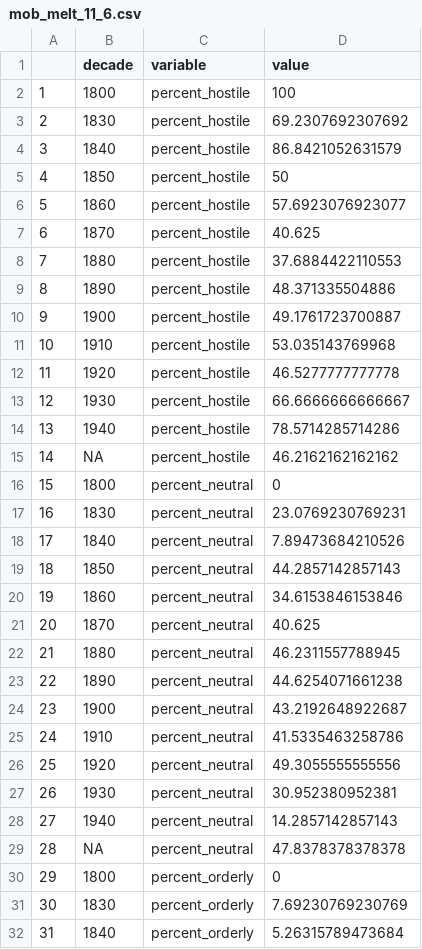
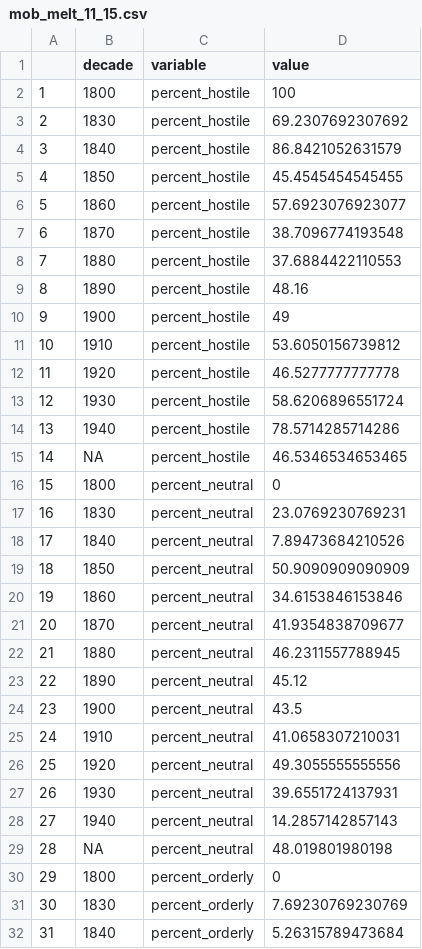
Before and after one commit to wellsdata/Jour389L, a CSV file: output/mob_melt_11_15.csv (was output/mob_melt_11_6.csv), drawn as a sheet; only a part is shown; the diff covers the shown part only.

```diff
--- a/output/mob_melt_11_6.csv
+++ b/output/mob_melt_11_15.csv
@@ -4,13 +4,13 @@
 "3",1840,"percent_hostile",86.8421052631579
-"4",1850,"percent_hostile",50
+"4",1850,"percent_hostile",45.4545454545455
 "5",1860,"percent_hostile",57.6923076923077
-"6",1870,"percent_hostile",40.625
+"6",1870,"percent_hostile",38.7096774193548
 "7",1880,"percent_hostile",37.6884422110553
-"8",1890,"percent_hostile",48.371335504886
-"9",1900,"percent_hostile",49.1761723700887
-"10",1910,"percent_hostile",53.035143769968
+"8",1890,"percent_hostile",48.16
+"9",1900,"percent_hostile",49
+"10",1910,"percent_hostile",53.6050156739812
 "11",1920,"percent_hostile",46.5277777777778
-"12",1930,"percent_hostile",66.6666666666667
+"12",1930,"percent_hostile",58.6206896551724
 "13",1940,"percent_hostile",78.5714285714286
-"14",NA,"percent_hostile",46.2162162162162
+"14",NA,"percent_hostile",46.5346534653465
 "15",1800,"percent_neutral",0
@@ -18,13 +18,13 @@
 "17",1840,"percent_neutral",7.89473684210526
-"18",1850,"percent_neutral",44.2857142857143
+"18",1850,"percent_neutral",50.9090909090909
 "19",1860,"percent_neutral",34.6153846153846
-"20",1870,"percent_neutral",40.625
+"20",1870,"percent_neutral",41.9354838709677
 "21",1880,"percent_neutral",46.2311557788945
-"22",1890,"percent_neutral",44.6254071661238
-"23",1900,"percent_neutral",43.2192648922687
-"24",1910,"percent_neutral",41.5335463258786
+"22",1890,"percent_neutral",45.12
+"23",1900,"percent_neutral",43.5
+"24",1910,"percent_neutral",41.0658307210031
 "25",1920,"percent_neutral",49.3055555555556
-"26",1930,"percent_neutral",30.952380952381
+"26",1930,"percent_neutral",39.6551724137931
 "27",1940,"percent_neutral",14.2857142857143
-"28",NA,"percent_neutral",47.8378378378378
+"28",NA,"percent_neutral",48.019801980198
 "29",1800,"percent_orderly",0
```
Also changed, not shown: 7 edited cells elsewhere in this file, output/mob3_11_15.csv, 7 other files.
